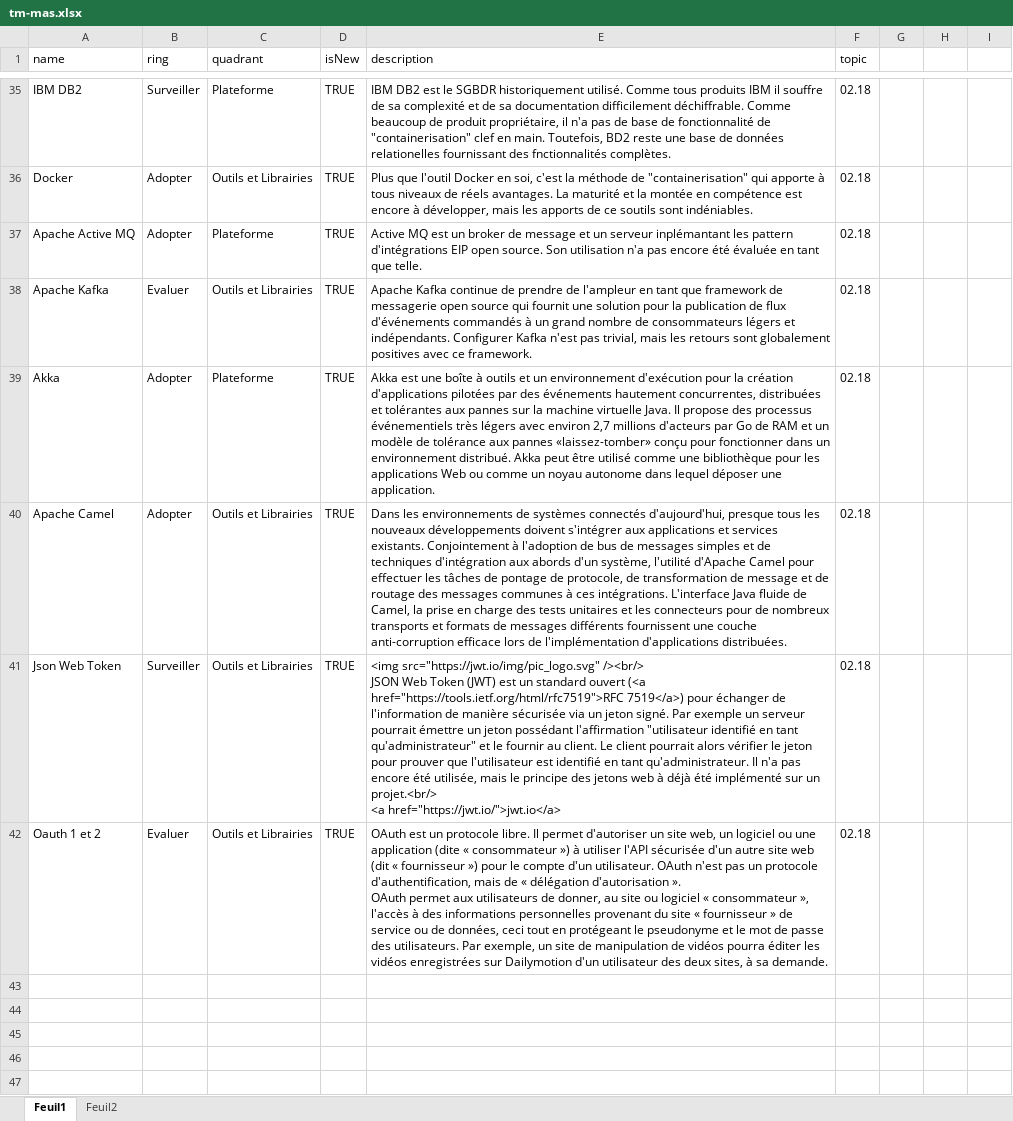
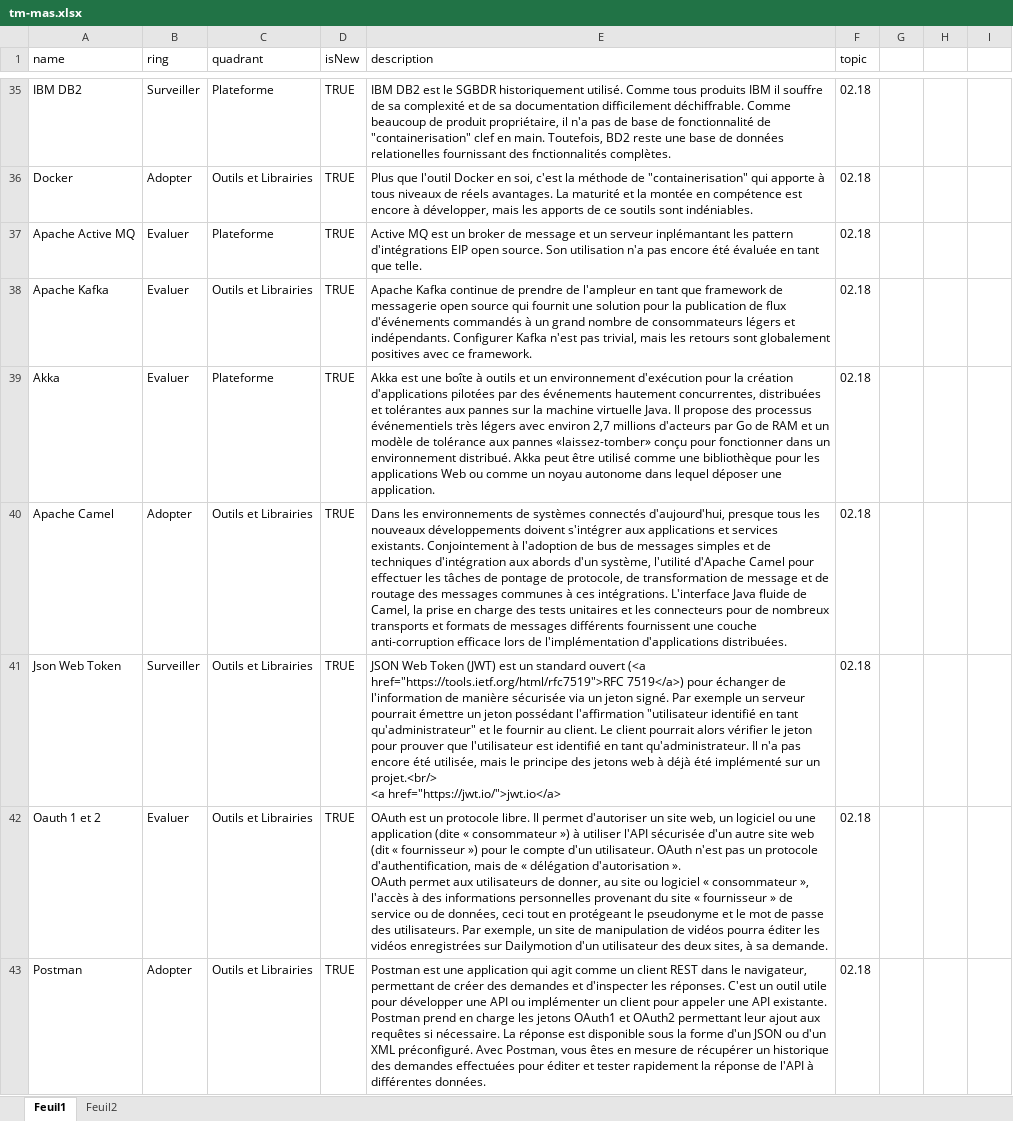
Before and after one commit to MAS-RAD-TM/radar-technologique, an Excel workbook: xls/tm-mas.xlsx, sheet Feuil1, drawn as a sheet; only a part is shown, gaps mark what is left out; values as stored, in another font and other column widths than the file's, no borders; ↵ is a line break in a cell; the diff covers the shown part only; the diff names each change by its address in the sheet, - before the commit and + after, or states it on an @@ line.

Commit message:
update excel file

```diff
--- a/xls/tm-mas.xlsx (sheet Feuil1)
+++ b/xls/tm-mas.xlsx (sheet Feuil1)
-B37 (ring): Adopter
+B37 (ring): Evaluer
-B39 (ring): Adopter
+B39 (ring): Evaluer
-E41 (description): <img src="https://jwt.io/img/pic_logo.svg" /><br/> ↵ JSON Web…
+E41 (description): JSON Web…
+row 43: Postman | Adopter | Outils et Librairies | TRUE | Postman est une application qui agit comme un client REST dans le navigateur, permettant de créer des demandes et d'inspecter les réponses. C'est un outil utile pour développer une API ou implémenter un client pour appeler une API existante. Postman prend en charge les jetons OAuth1 et OAuth2 permettant leur ajout aux requêtes si nécessaire. La réponse est disponible sous la forme d'un JSON ou d'un XML préconfiguré. Avec Postman, vous êtes en mesure de récupérer un historique des demandes effectuées pour éditer et tester rapidement la réponse de l'API à différentes données. | 02.18
```
Also changed, not shown: 6 added rows elsewhere in this sheet.
